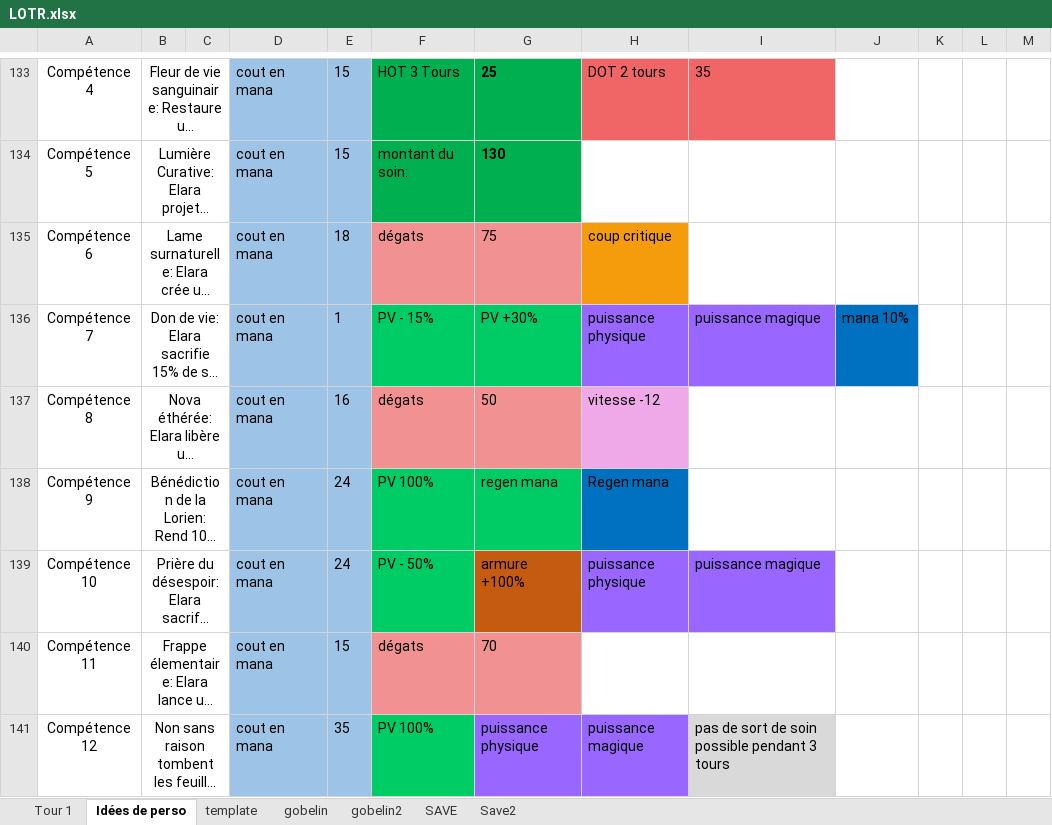
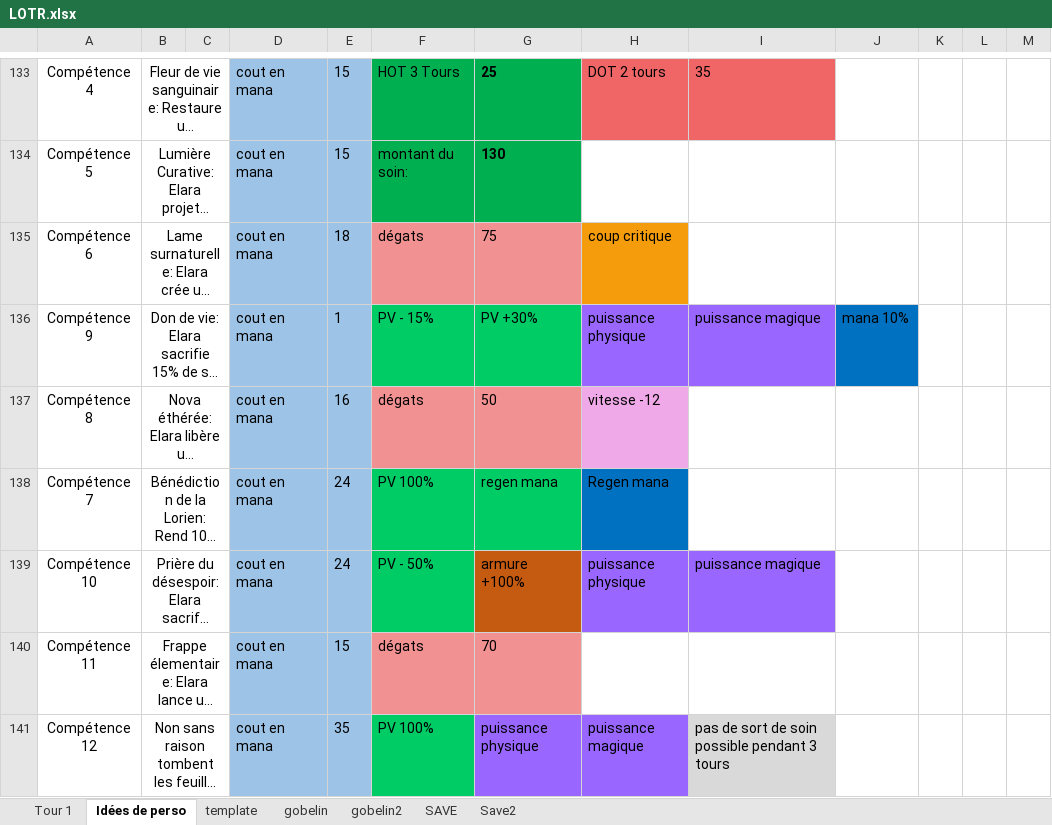
Before and after one commit to r0nd0ud0u/qt-rpg, an Excel workbook: docs/LOTR.xlsx, sheet Idées de perso, drawn as a sheet; only a part is shown, gaps mark what is left out; long unchanged cells end in …; values as stored, in another font and other column widths than the file's, no borders; the diff names each change by its address in the sheet, - before the commit and + after, or states it on an @@ line.

```diff
--- a/docs/LOTR.xlsx (sheet Idées de perso)
+++ b/docs/LOTR.xlsx (sheet Idées de perso)
-A136: Compétence 7
+A136: Compétence 9
-A138: Compétence 9
+A138: Compétence 7
```
Also changed, not shown: sheet Save2, sheet Tour 1, sheet gobelin, sheet gobelin2, sheet SAVE, 15 other files.
